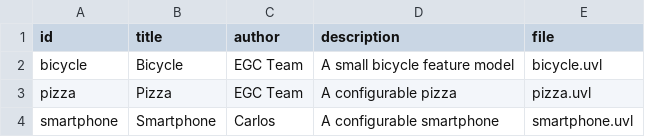
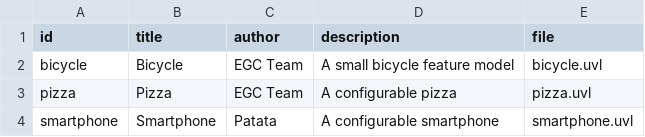
Before and after one commit to CarlosVP05/minireto-01-uvl-cicd-RTQ5852, a CSV file: catalog.csv, drawn as a sheet.

Commit message:
Update catalog.csv
Cambio

```diff
--- a/catalog.csv
+++ b/catalog.csv
@@ -3,2 +3,2 @@ bicycle,Bicycle,EGC Team,A small bicycle feature model,bicycle.uvl
 pizza,Pizza,EGC Team,A configurable pizza,pizza.uvl
-smartphone,Smartphone,Carlos,A configurable smartphone,smartphone.uvl
+smartphone,Smartphone,Patata,A configurable smartphone,smartphone.uvl
```
